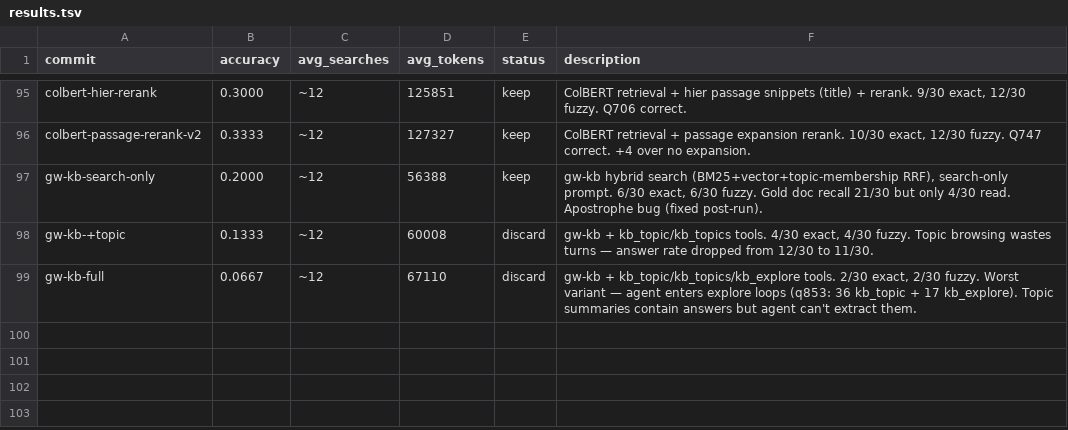
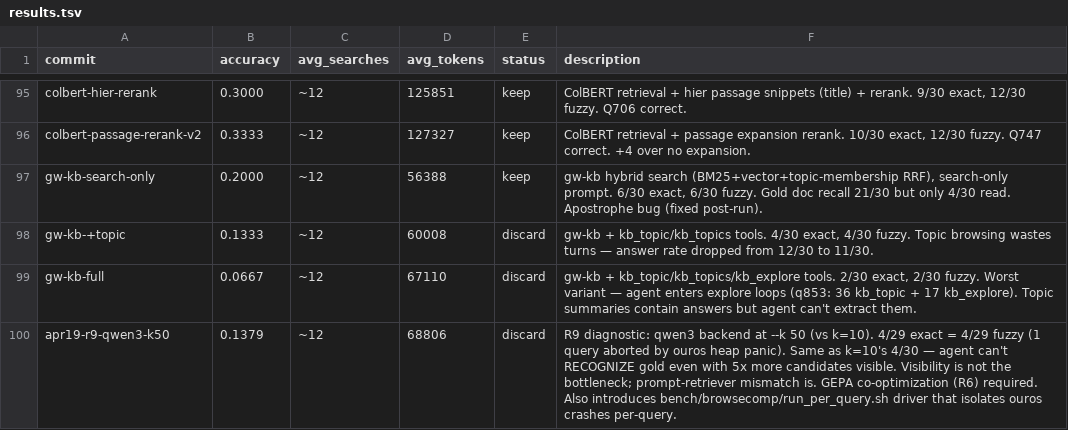
Before and after one commit to approximatelylinear/greatwheel, a TSV file: bench/browsecomp/results.tsv, drawn as a sheet; only a part is shown, gaps mark what is left out.

Commit message:
bench: R9 result — qwen3 k=50 = 4/29 (no improvement over k=10)
k=50 did not lift accuracy over k=10 (4/30 fuzzy baseline), confirming the
bottleneck is agent recognition, not candidate visibility. The BM25-tuned
prompt misreads qwen3's "topic zone" retrieval character. GEPA co-optimization
(R6) is the principled next step.

Also introduces run_per_query.sh driver that invokes gw-bench once per query
id so an ouros heap panic on one query does not abort the batch. The original
bulk run crashed after 3 queries; the driver completed 29/30 (1 still
crashed but was isolated).

```diff
--- a/bench/browsecomp/results.tsv
+++ b/bench/browsecomp/results.tsv
@@ -99 +99,2 @@ gw-kb-+topic	0.1333	~12	60008	discard	gw-kb + kb_topic/kb_topics tools. 4/30 exa
 gw-kb-full	0.0667	~12	67110	discard	gw-kb + kb_topic/kb_topics/kb_explore tools. 2/30 exact, 2/30 fuzzy. Worst variant — agent enters explore loops (q853: 36 kb_topic + 17 kb_explore). Topic summaries contain answers but agent can't extract them.
+apr19-r9-qwen3-k50	0.1379	~12	68806	discard	R9 diagnostic: qwen3 backend at --k 50 (vs k=10). 4/29 exact = 4/29 fuzzy (1 query aborted by ouros heap panic). Same as k=10's 4/30 — agent can't RECOGNIZE gold even with 5x more candidates visible. Visibility is not the bottleneck; prompt-retriever mismatch is. GEPA co-optimization (R6) required. Also introduces bench/browsecomp/run_per_query.sh driver that isolates ouros crashes per-query.
```
Also changed, not shown: 1 other file.
